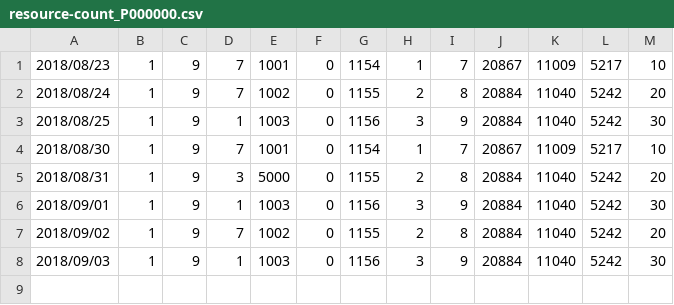
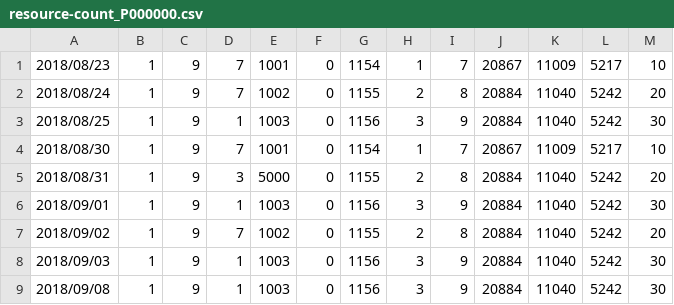
Before and after one commit to gdh1829/Study-Note, a CSV file: 999_samples_for_testing/resource-count_P000000.csv, drawn as a sheet; the diff names each change by its address in the sheet, - before the commit and + after, or states it on an @@ line.

Commit message:
Edited sample data

```diff
--- a/999_samples_for_testing/resource-count_P000000.csv
+++ b/999_samples_for_testing/resource-count_P000000.csv
+row 9: 2018/09/08 | 1 | 9 | 1 | 1003 | 0 | 1156 | 3 | 9 | 20884 | 11040 | 5242 | 30
```
Also changed, not shown: 999_samples_for_testing/resource-count_P000001.csv, 999_samples_for_testing/resource-count_P000002.csv.
